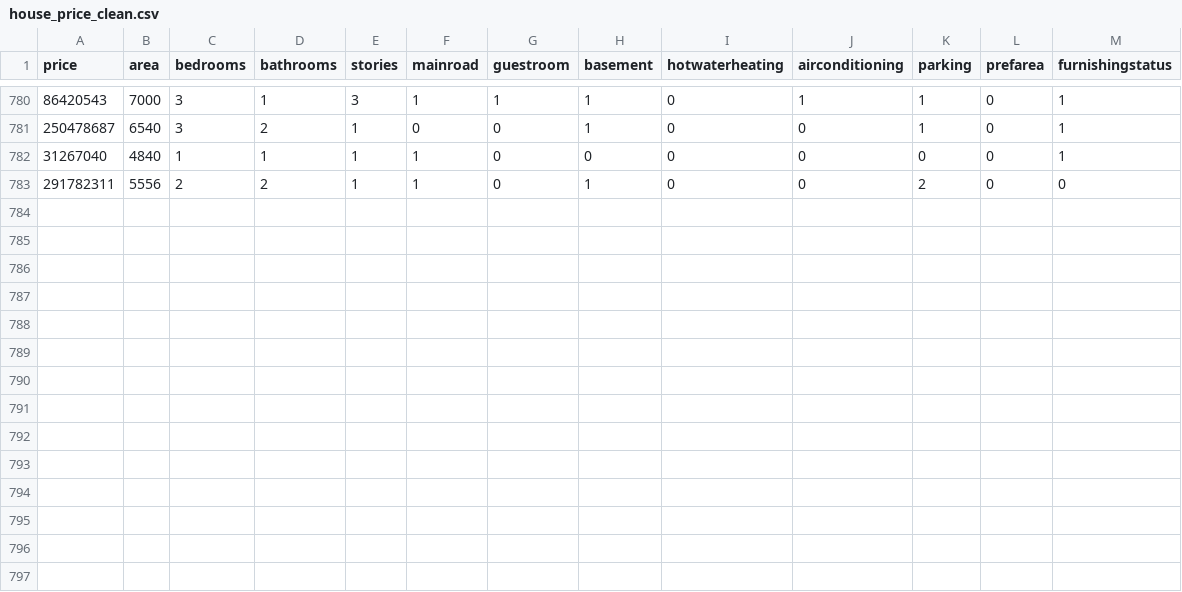
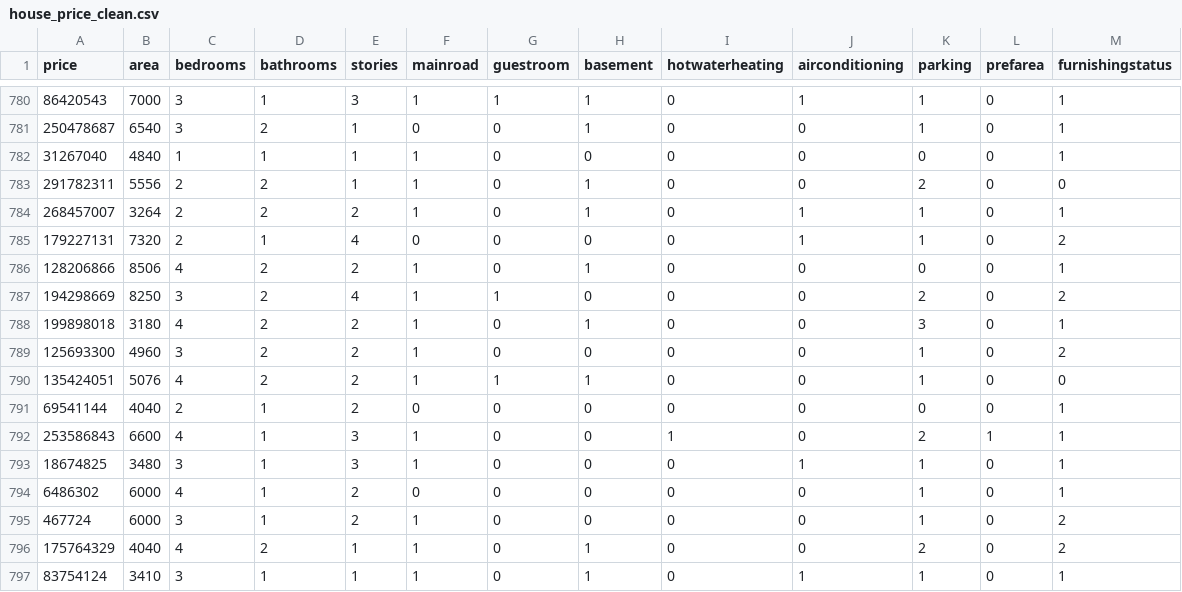
Before and after one commit to davedawitdave/django_demo, a CSV file: prediction/house_price_clean.csv, drawn as a sheet; only a part is shown, gaps mark what is left out.

```diff
--- a/prediction/house_price_clean.csv
+++ b/prediction/house_price_clean.csv
@@ -783 +783,15 @@ price,area,bedrooms,bathrooms,stories,mainroad,guestroom,basement,hotwaterheatin
 291782311,5556,2,2,1,1,0,1,0,0,2,0,0
+268457007,3264,2,2,2,1,0,1,0,1,1,0,1
+179227131,7320,2,1,4,0,0,0,0,1,1,0,2
+128206866,8506,4,2,2,1,0,1,0,0,0,0,1
+194298669,8250,3,2,4,1,1,0,0,0,2,0,2
+199898018,3180,4,2,2,1,0,1,0,0,3,0,1
+125693300,4960,3,2,2,1,0,0,0,0,1,0,2
+135424051,5076,4,2,2,1,1,1,0,0,1,0,0
+69541144,4040,2,1,2,0,0,0,0,0,0,0,1
+253586843,6600,4,1,3,1,0,0,1,0,2,1,1
+18674825,3480,3,1,3,1,0,0,0,1,1,0,1
+6486302,6000,4,1,2,0,0,0,0,0,1,0,1
+467724,6000,3,1,2,1,0,0,0,0,1,0,2
+175764329,4040,4,2,1,1,0,1,0,0,2,0,2
+83754124,3410,3,1,1,1,0,1,0,1,1,0,1
```
Also changed, not shown: 3 other files.
